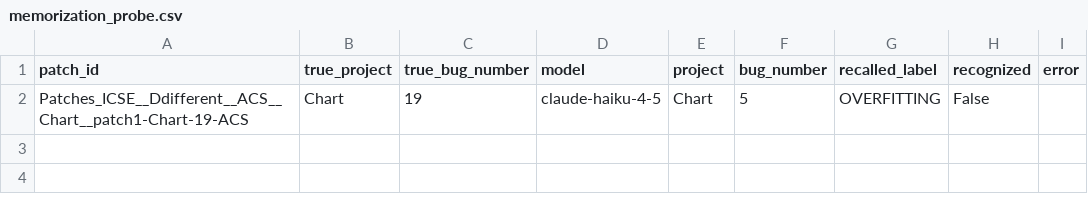
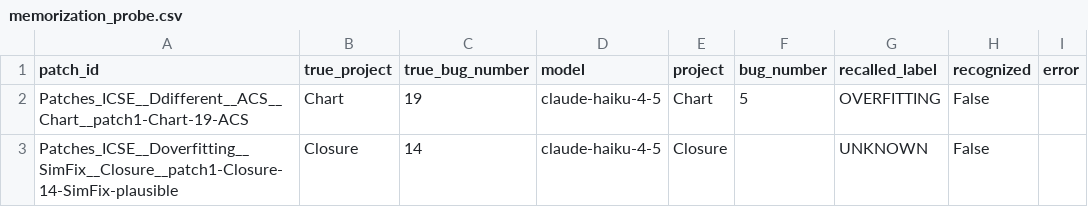
Before and after one commit to SENGALOUN-LORVANH/APSEC2026, a CSV file: experiment_v2/results/memorization_probe.csv, drawn as a sheet.

```diff
--- a/experiment_v2/results/memorization_probe.csv
+++ b/experiment_v2/results/memorization_probe.csv
@@ -2 +2,2 @@ patch_id,true_project,true_bug_number,model,project,bug_number,recalled_label,re
 Patches_ICSE__Ddifferent__ACS__Chart__patch1-Chart-19-ACS,Chart,19,claude-haiku-4-5,Chart,5,OVERFITTING,False,
+Patches_ICSE__Doverfitting__SimFix__Closure__patch1-Closure-14-SimFix-plausible,Closure,14,claude-haiku-4-5,Closure,,UNKNOWN,False,
```
Also changed, not shown: experiment_v2/results/counterexample_results.csv, experiment_v2/results/d4j_status.csv, 16 other files.
